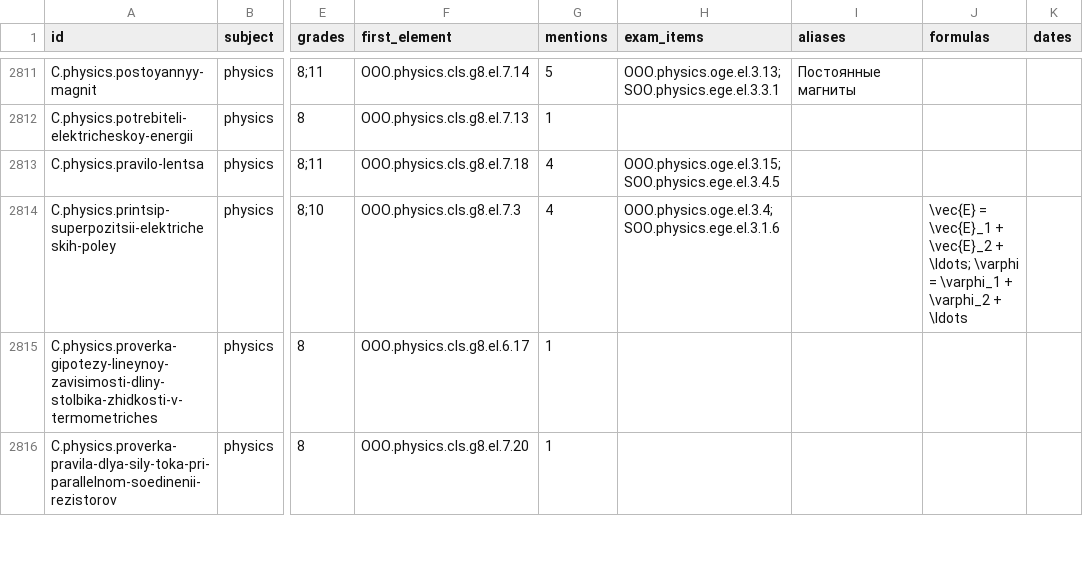
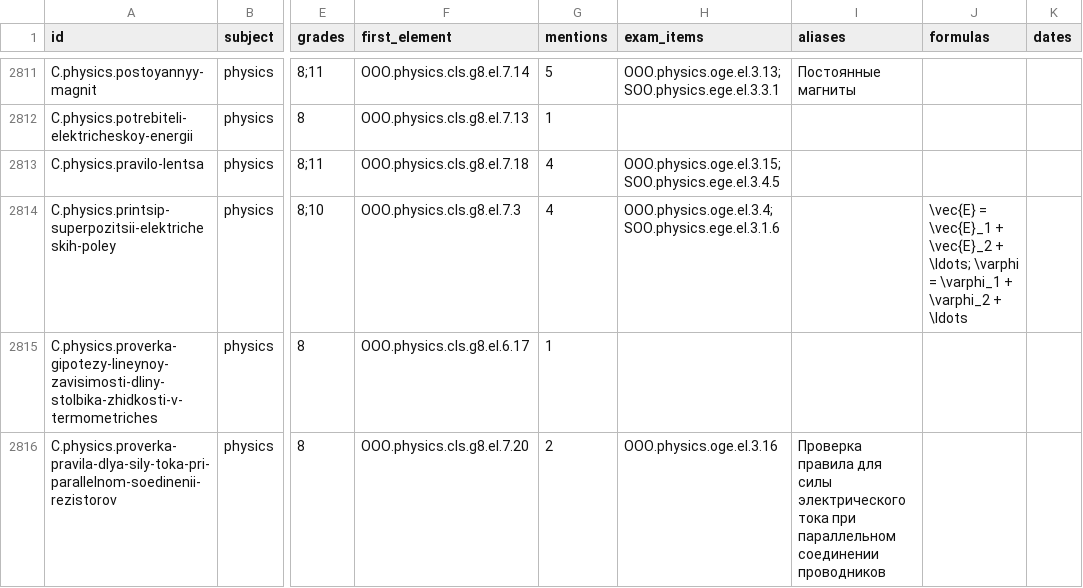
Before and after one commit to ASpezio/benchllm, a CSV file: 2_граф/понятия/concepts.csv, drawn as a sheet; only a part is shown, gaps mark what is left out; the diff covers the shown part only; the diff names each change by its address in the sheet, - before the commit and + after, or states it on an @@ line.

```diff
--- a/2_граф/понятия/concepts.csv
+++ b/2_граф/понятия/concepts.csv
-G2816 (mentions): 1
+G2816 (mentions): 2
-H2816 (exam_items): (empty)
+H2816 (exam_items): OOO.physics.oge.el.3.16
-I2816 (aliases): (empty)
+I2816 (aliases): Проверка правила для силы электрического тока при параллельном соединении проводников
```
Also changed, not shown: 11 removed rows and 32 edited cells elsewhere in this file, 44 other files.
